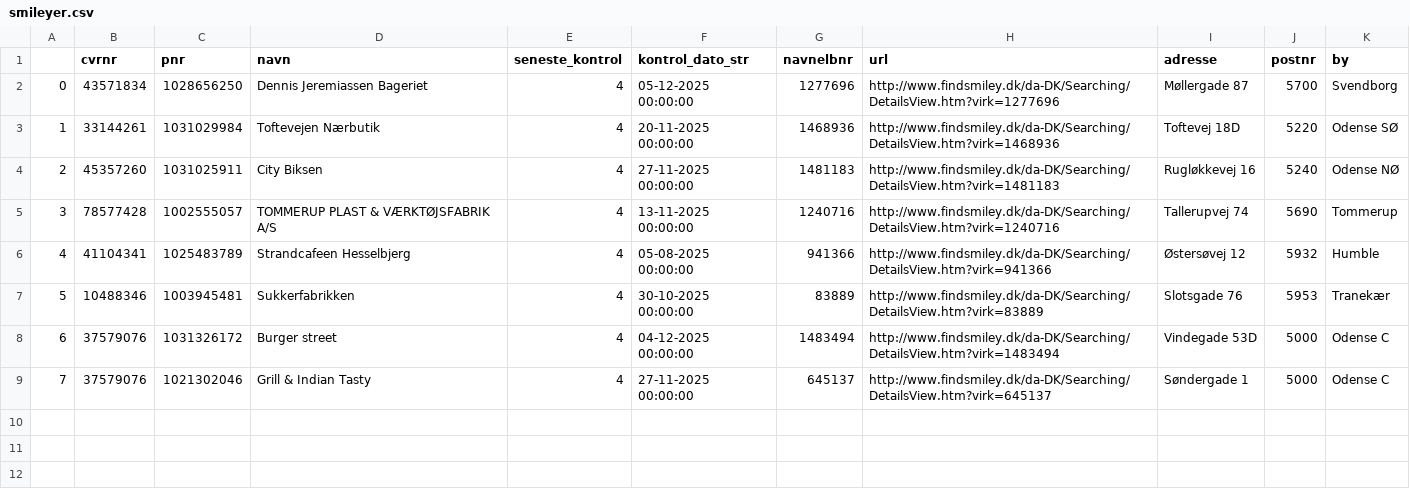
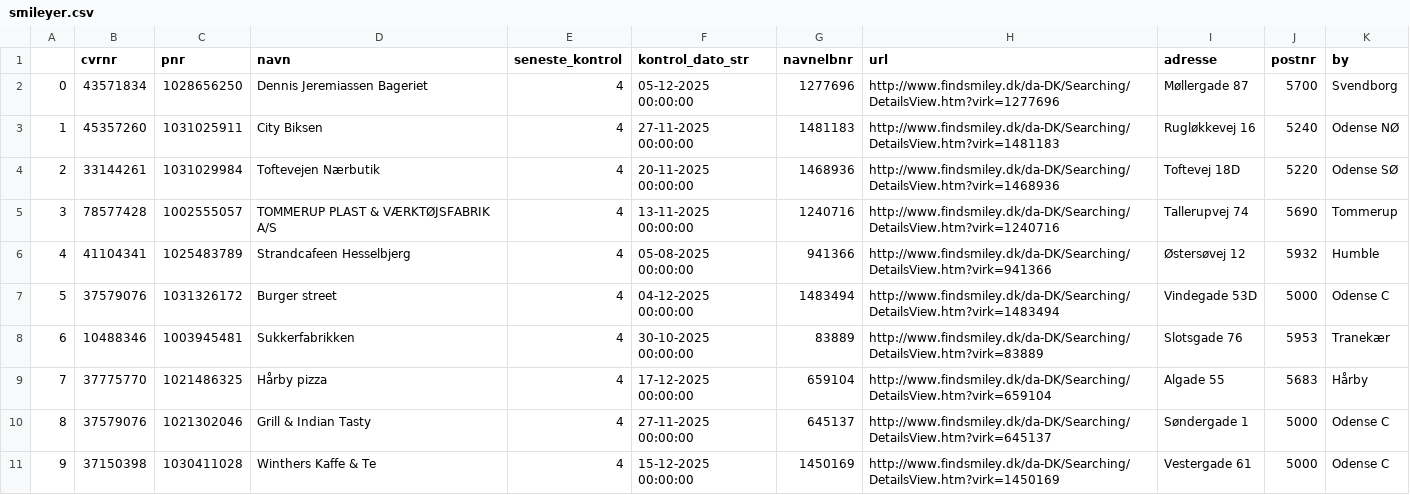
Before and after one commit to TV2-Fyn/scraping-af-foedevarestyrelsens-smileyordning, a CSV file: csv/smileyer.csv, drawn as a sheet; addresses are those after the commit; the diff names each change by its address in the sheet, - before the commit and + after, or states it on an @@ line.

```diff
--- a/csv/smileyer.csv
+++ b/csv/smileyer.csv
@@ row 4 moved to row 3: 1 @@
@@ column A renumbered between rows 4 and 10 @@
@@ row 8 moved to row 7: 5 @@
+row 9: 7 | 37775770 | 1021486325 | Hårby pizza | 4 | 17-12-2025 00:00:00 | 659104 | http://www.findsmiley.dk/da-DK/Searching/DetailsView.htm?virk=659104 | Algade 55 | 5683 | Hårby
+row 11: 9 | 37150398 | 1030411028 | Winthers Kaffe & Te | 4 | 15-12-2025 00:00:00 | 1450169 | http://www.findsmiley.dk/da-DK/Searching/DetailsView.htm?virk=1450169 | Vestergade 61 | 5000 | Odense C
```
Also changed, not shown: csv/nye-sure-smileyer.csv.
